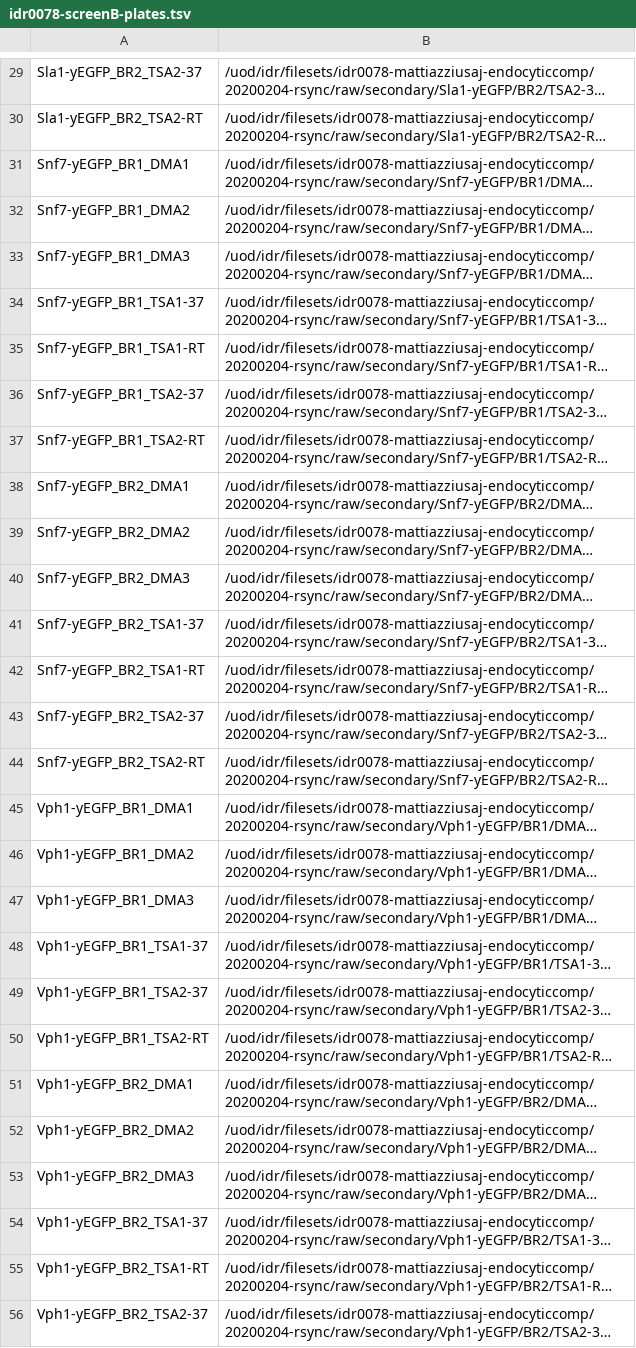
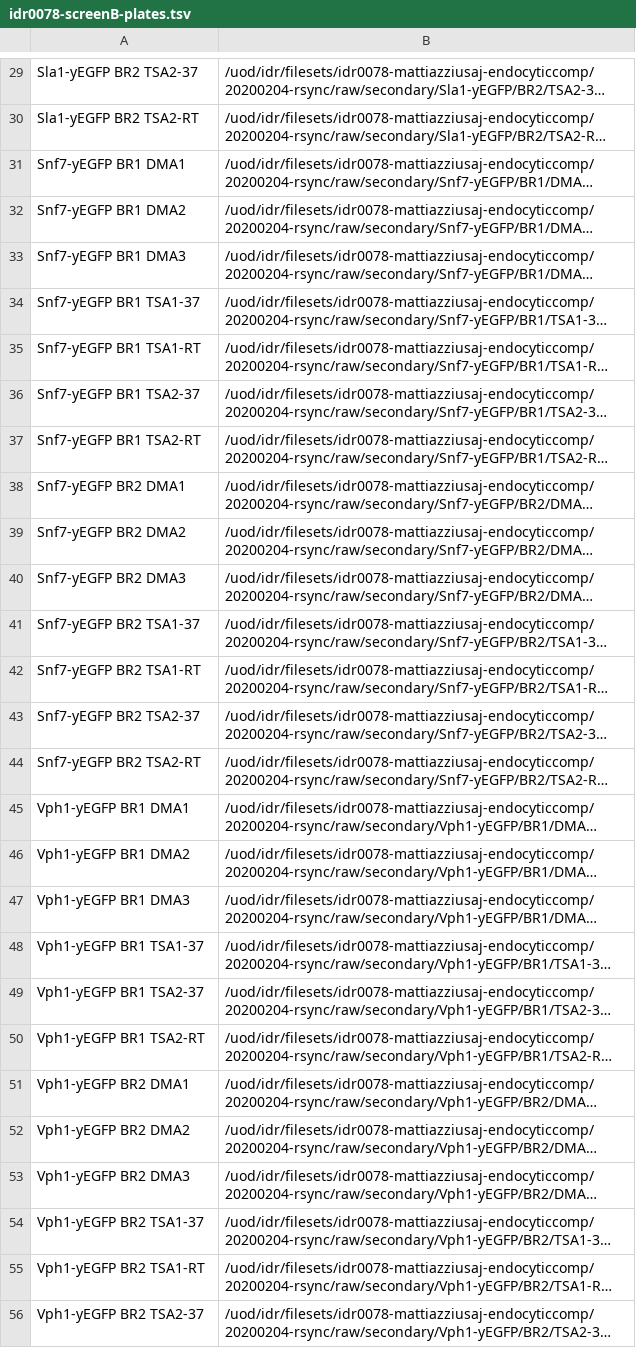
Before and after one commit to IDR/idr0078-mattiazziusaj-endocyticcomp, a TSV file: screenB/idr0078-screenB-plates.tsv, drawn as a sheet; only a part is shown, gaps mark what is left out; long unchanged cells end in …; the diff covers the shown part only; the diff names each change by its address in the sheet, - before the commit and + after, or states it on an @@ line.

```diff
--- a/screenB/idr0078-screenB-plates.tsv
+++ b/screenB/idr0078-screenB-plates.tsv
-A29: Sla1-yEGFP_BR2_TSA2-37
+A29: Sla1-yEGFP BR2 TSA2-37
-A30: Sla1-yEGFP_BR2_TSA2-RT
+A30: Sla1-yEGFP BR2 TSA2-RT
-A31: Snf7-yEGFP_BR1_DMA1
+A31: Snf7-yEGFP BR1 DMA1
-A32: Snf7-yEGFP_BR1_DMA2
+A32: Snf7-yEGFP BR1 DMA2
-A33: Snf7-yEGFP_BR1_DMA3
+A33: Snf7-yEGFP BR1 DMA3
-A34: Snf7-yEGFP_BR1_TSA1-37
+A34: Snf7-yEGFP BR1 TSA1-37
-A35: Snf7-yEGFP_BR1_TSA1-RT
+A35: Snf7-yEGFP BR1 TSA1-RT
-A36: Snf7-yEGFP_BR1_TSA2-37
+A36: Snf7-yEGFP BR1 TSA2-37
-A37: Snf7-yEGFP_BR1_TSA2-RT
+A37: Snf7-yEGFP BR1 TSA2-RT
-A38: Snf7-yEGFP_BR2_DMA1
+A38: Snf7-yEGFP BR2 DMA1
-A39: Snf7-yEGFP_BR2_DMA2
+A39: Snf7-yEGFP BR2 DMA2
-A40: Snf7-yEGFP_BR2_DMA3
+A40: Snf7-yEGFP BR2 DMA3
-A41: Snf7-yEGFP_BR2_TSA1-37
+A41: Snf7-yEGFP BR2 TSA1-37
-A42: Snf7-yEGFP_BR2_TSA1-RT
+A42: Snf7-yEGFP BR2 TSA1-RT
-A43: Snf7-yEGFP_BR2_TSA2-37
+A43: Snf7-yEGFP BR2 TSA2-37
-A44: Snf7-yEGFP_BR2_TSA2-RT
+A44: Snf7-yEGFP BR2 TSA2-RT
-A45: Vph1-yEGFP_BR1_DMA1
+A45: Vph1-yEGFP BR1 DMA1
-A46: Vph1-yEGFP_BR1_DMA2
+A46: Vph1-yEGFP BR1 DMA2
-A47: Vph1-yEGFP_BR1_DMA3
+A47: Vph1-yEGFP BR1 DMA3
-A48: Vph1-yEGFP_BR1_TSA1-37
+A48: Vph1-yEGFP BR1 TSA1-37
-A49: Vph1-yEGFP_BR1_TSA2-37
+A49: Vph1-yEGFP BR1 TSA2-37
-A50: Vph1-yEGFP_BR1_TSA2-RT
+A50: Vph1-yEGFP BR1 TSA2-RT
-A51: Vph1-yEGFP_BR2_DMA1
+A51: Vph1-yEGFP BR2 DMA1
-A52: Vph1-yEGFP_BR2_DMA2
+A52: Vph1-yEGFP BR2 DMA2
-A53: Vph1-yEGFP_BR2_DMA3
+A53: Vph1-yEGFP BR2 DMA3
-A54: Vph1-yEGFP_BR2_TSA1-37
+A54: Vph1-yEGFP BR2 TSA1-37
-A55: Vph1-yEGFP_BR2_TSA1-RT
+A55: Vph1-yEGFP BR2 TSA1-RT
-A56: Vph1-yEGFP_BR2_TSA2-37
+A56: Vph1-yEGFP BR2 TSA2-37
```
Also changed, not shown: 29 edited cells elsewhere in this file.
